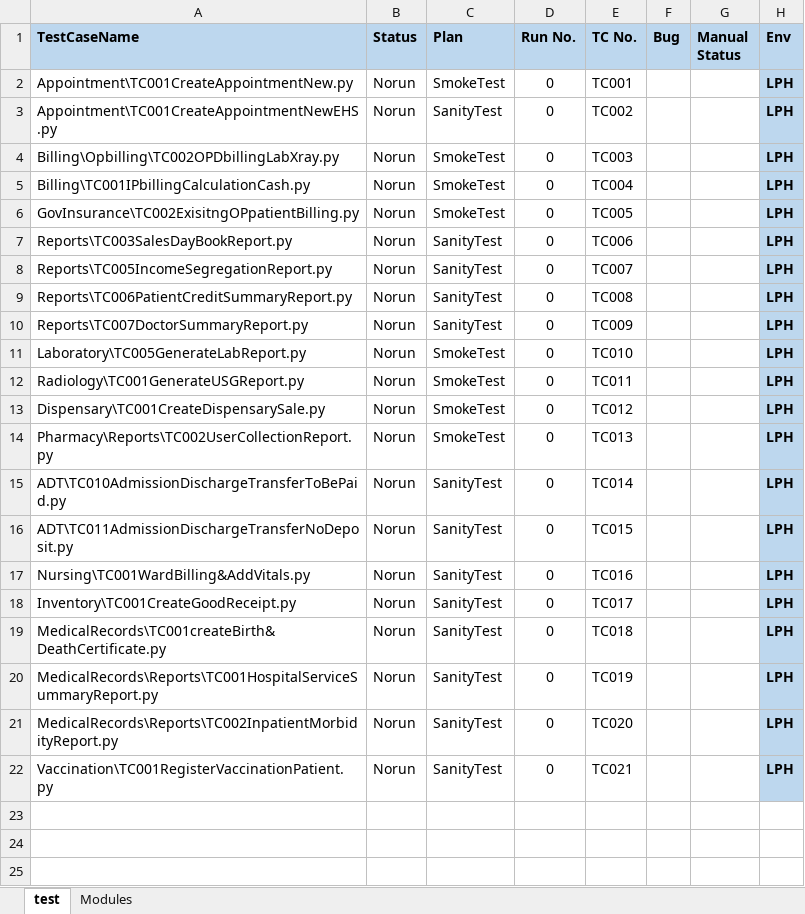
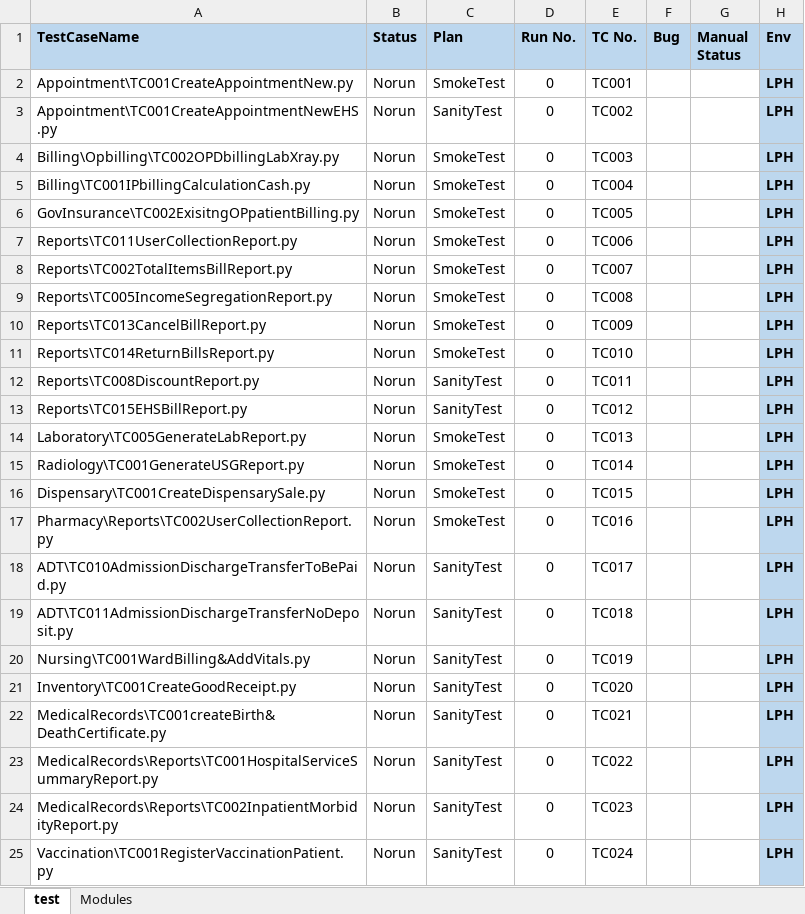
Before and after one commit to haribhatta/AutomationTest, an Excel workbook: Library/SmokeSanityTestCases_LPH.xlsx, sheet test, drawn as a sheet; values as stored, in another font and other column widths than the file's, no borders; addresses are those after the commit; the diff names each change by its address in the sheet, - before the commit and + after, or states it on an @@ line.

Commit message:
updated OPD billing test script

```diff
--- a/Library/SmokeSanityTestCases_LPH.xlsx (sheet test)
+++ b/Library/SmokeSanityTestCases_LPH.xlsx (sheet test)
-A7 (TestCaseName): Reports\TC003SalesDayBookReport.py
+A7 (TestCaseName): Reports\TC011UserCollectionReport.py
-C7 (Plan): SanityTest
+C7 (Plan): SmokeTest
+row 8: Reports\TC002TotalItemsBillReport.py | Norun | SmokeTest | 0 | TC007 |  |  | LPH
-C9 (Plan): SanityTest
+C9 (Plan): SmokeTest
-E9 (TC No.): TC007
+E9 (TC No.): TC008
+row 10: Reports\TC013CancelBillReport.py | Norun | SmokeTest | 0 | TC009 |  |  | LPH
+row 11: Reports\TC014ReturnBillsReport.py | Norun | SmokeTest | 0 | TC010 |  |  | LPH
-A12 (TestCaseName): Reports\TC006PatientCreditSummaryReport.py
+A12 (TestCaseName): Reports\TC008DiscountReport.py
-E12 (TC No.): TC008
+E12 (TC No.): TC011
-A13 (TestCaseName): Reports\TC007DoctorSummaryReport.py
+A13 (TestCaseName): Reports\TC015EHSBillReport.py
-E13 (TC No.): TC009
+E13 (TC No.): TC012
-E14 (TC No.): TC010
+E14 (TC No.): TC013
-E15 (TC No.): TC011
+E15 (TC No.): TC014
-E16 (TC No.): TC012
+E16 (TC No.): TC015
-E17 (TC No.): TC013
+E17 (TC No.): TC016
-E18 (TC No.): TC014
+E18 (TC No.): TC017
-E19 (TC No.): TC015
+E19 (TC No.): TC018
-E20 (TC No.): TC016
+E20 (TC No.): TC019
-E21 (TC No.): TC017
+E21 (TC No.): TC020
-E22 (TC No.): TC018
+E22 (TC No.): TC021
-E23 (TC No.): TC019
+E23 (TC No.): TC022
-E24 (TC No.): TC020
+E24 (TC No.): TC023
-E25 (TC No.): TC021
+E25 (TC No.): TC024
```
Also changed, not shown: 7 other files.
